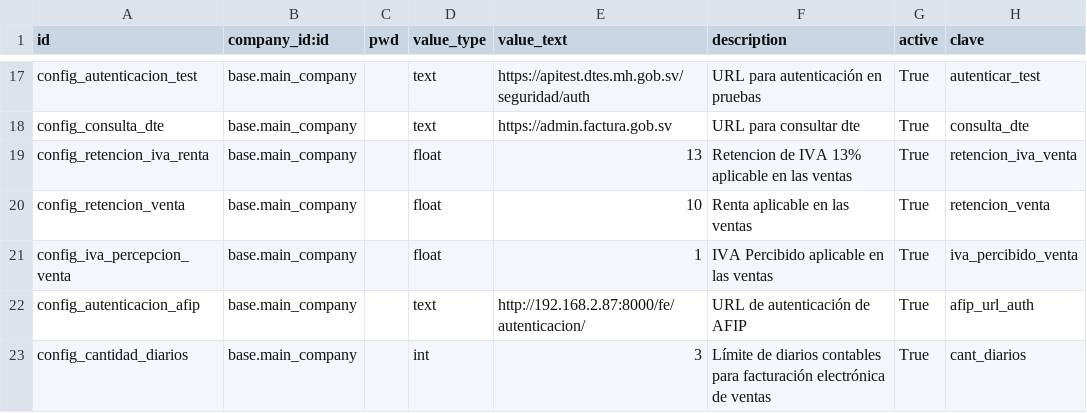
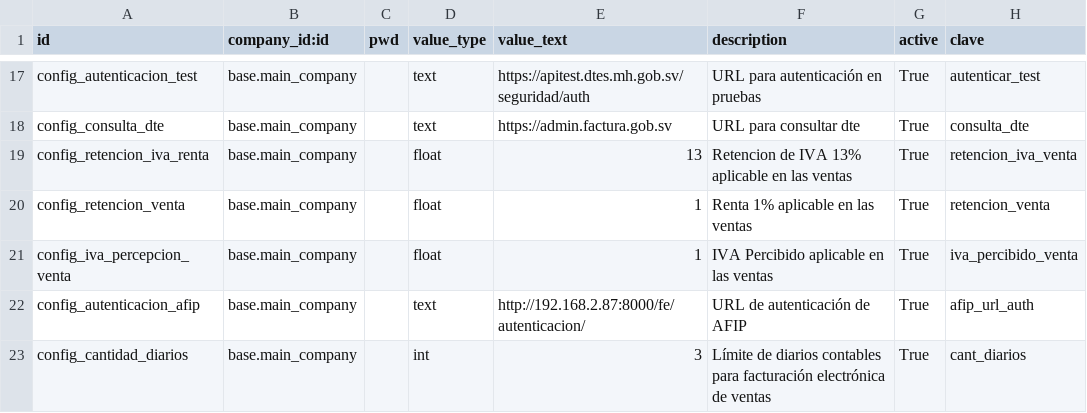
Before and after one commit to informaticaincoe/fe, a CSV file: location/l10n_sv_hacienda/data/res.configuration.csv, drawn as a sheet; only a part is shown, gaps mark what is left out.

```diff
--- a/location/l10n_sv_hacienda/data/res.configuration.csv
+++ b/location/l10n_sv_hacienda/data/res.configuration.csv
@@ -19,3 +19,3 @@ config_consulta_dte,base.main_company,,text,https://admin.factura.gob.sv,URL par
 config_retencion_iva_renta,base.main_company,,float,13,Retencion de IVA 13% aplicable en las ventas,True,retencion_iva_venta
-config_retencion_venta,base.main_company,,float,10,Renta aplicable en las ventas,True,retencion_venta
+config_retencion_venta,base.main_company,,float,1,Renta 1% aplicable en las ventas,True,retencion_venta
 config_iva_percepcion_venta,base.main_company,,float,1,IVA Percibido aplicable en las ventas,True,iva_percibido_venta
```
Also changed, not shown: 5 other files.
